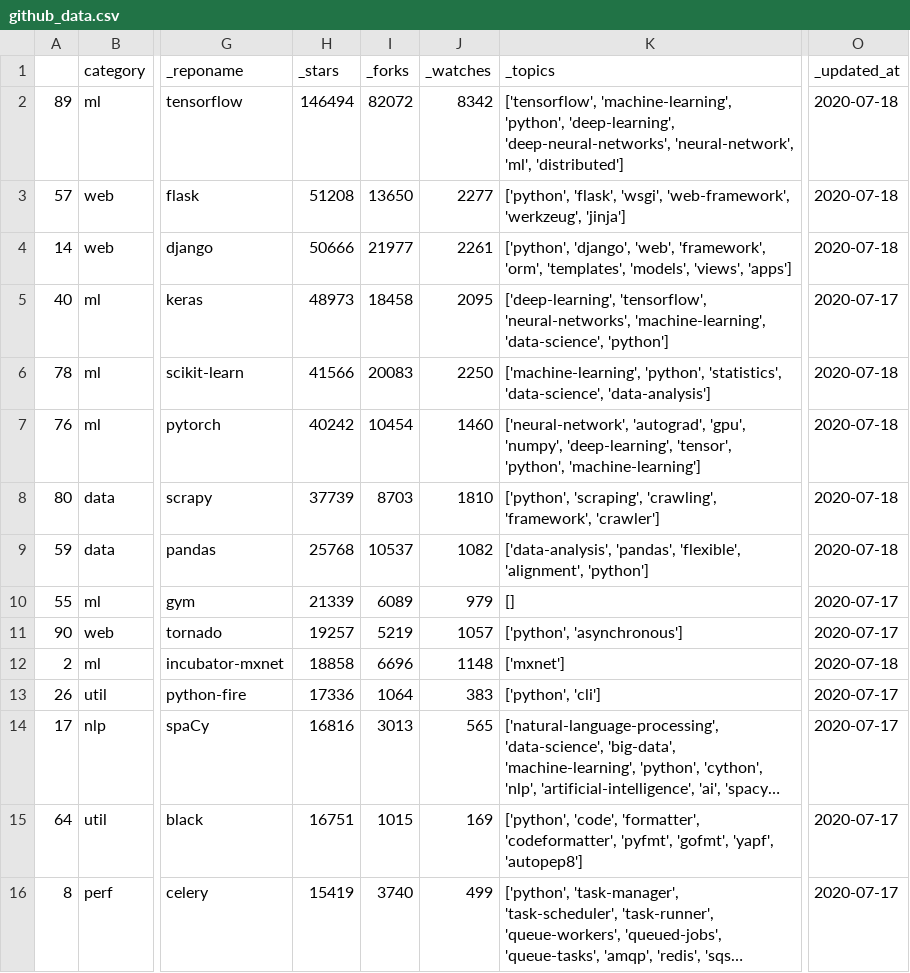
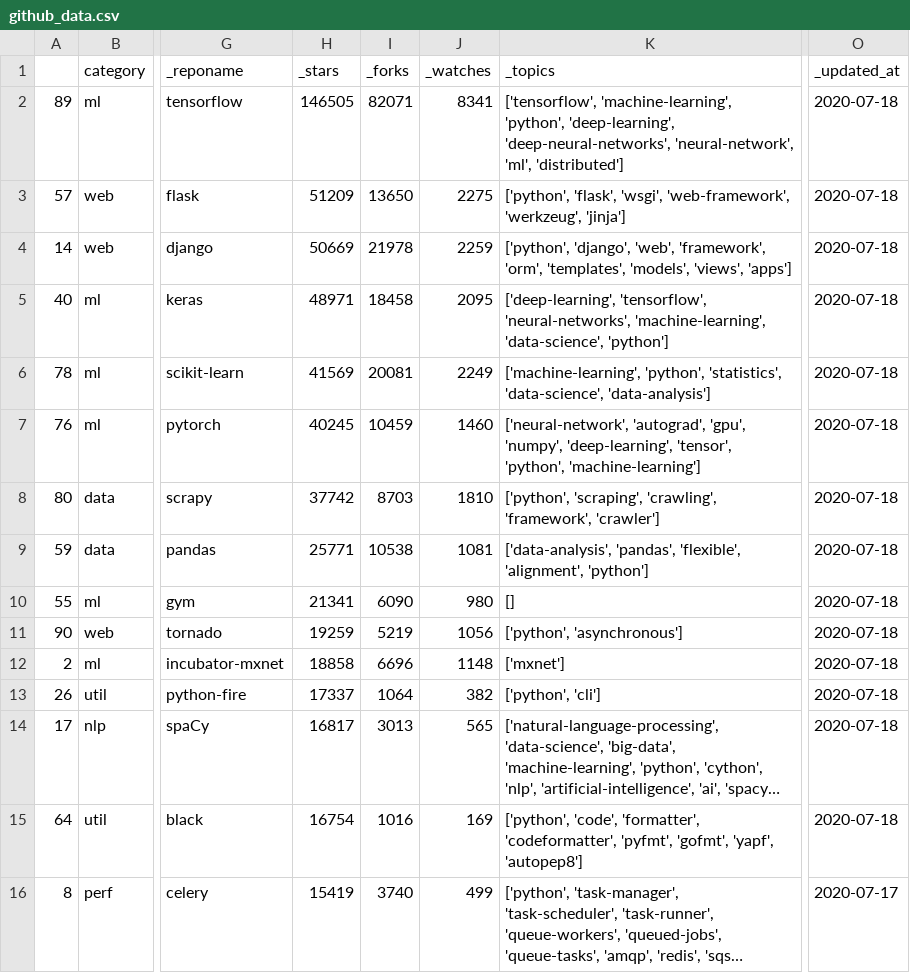
Before and after one commit to dylanhogg/awesome-python, a CSV file: github_data.csv, drawn as a sheet; only a part is shown, gaps mark what is left out; long unchanged cells end in …; the diff covers the shown part only; the diff names each change by its address in the sheet, - before the commit and + after, or states it on an @@ line.

```diff
--- a/github_data.csv
+++ b/github_data.csv
-H2 (_stars): 146494
+H2 (_stars): 146505
-I2 (_forks): 82072
+I2 (_forks): 82071
-J2 (_watches): 8342
+J2 (_watches): 8341
-H3 (_stars): 51208
+H3 (_stars): 51209
-J3 (_watches): 2277
+J3 (_watches): 2275
-H4 (_stars): 50666
+H4 (_stars): 50669
-I4 (_forks): 21977
+I4 (_forks): 21978
-J4 (_watches): 2261
+J4 (_watches): 2259
-H5 (_stars): 48973
+H5 (_stars): 48971
-O5 (_updated_at): 2020-07-17
+O5 (_updated_at): 2020-07-18
-H6 (_stars): 41566
+H6 (_stars): 41569
-I6 (_forks): 20083
+I6 (_forks): 20081
-J6 (_watches): 2250
+J6 (_watches): 2249
-H7 (_stars): 40242
+H7 (_stars): 40245
-I7 (_forks): 10454
+I7 (_forks): 10459
-H8 (_stars): 37739
+H8 (_stars): 37742
-H9 (_stars): 25768
+H9 (_stars): 25771
-I9 (_forks): 10537
+I9 (_forks): 10538
-J9 (_watches): 1082
+J9 (_watches): 1081
-H10 (_stars): 21339
+H10 (_stars): 21341
-I10 (_forks): 6089
+I10 (_forks): 6090
-J10 (_watches): 979
+J10 (_watches): 980
-O10:O11 (_updated_at): 2020-07-17
+O10:O11 (_updated_at): 2020-07-18
-H11 (_stars): 19257
+H11 (_stars): 19259
-J11 (_watches): 1057
+J11 (_watches): 1056
-H13 (_stars): 17336
+H13 (_stars): 17337
-J13 (_watches): 383
+J13 (_watches): 382
-O13:O15 (_updated_at): 2020-07-17
+O13:O15 (_updated_at): 2020-07-18
-H14 (_stars): 16816
+H14 (_stars): 16817
-H15 (_stars): 16751
+H15 (_stars): 16754
-I15 (_forks): 1015
+I15 (_forks): 1016
```
Also changed, not shown: 88 edited cells elsewhere in this file, 17 other files.
